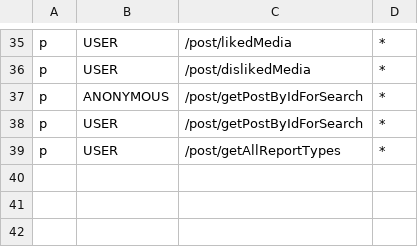
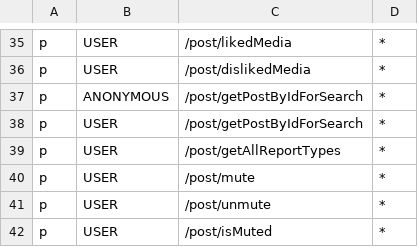
Before and after one commit to XML-BSEP/Nishtagram-PostService, a CSV file: src/http/middleware/rbac_policy.csv, drawn as a sheet; only a part is shown, gaps mark what is left out.

```diff
--- a/src/http/middleware/rbac_policy.csv
+++ b/src/http/middleware/rbac_policy.csv
@@ -39 +39,4 @@ p, USER, /post/getPostByIdForSearch, *
 p, USER, /post/getAllReportTypes, *
+p, USER, /post/mute, *
+p, USER, /post/unmute, *
+p, USER, /post/isMuted, *
```
Also changed, not shown: 8 other files.
